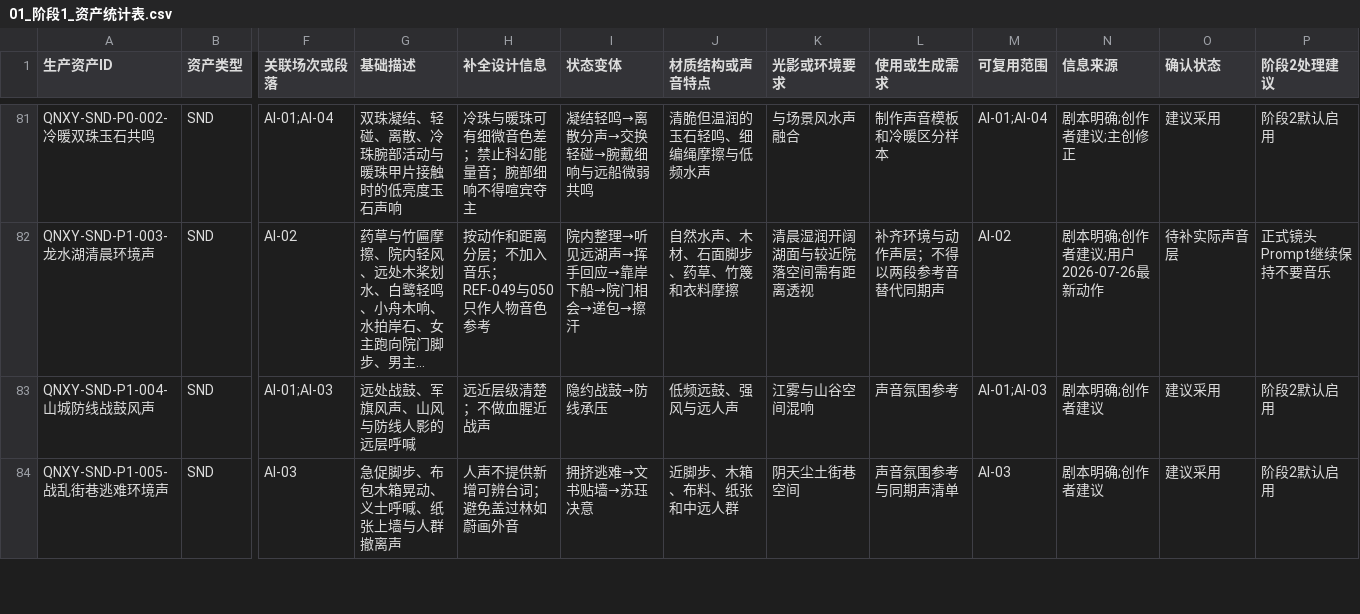
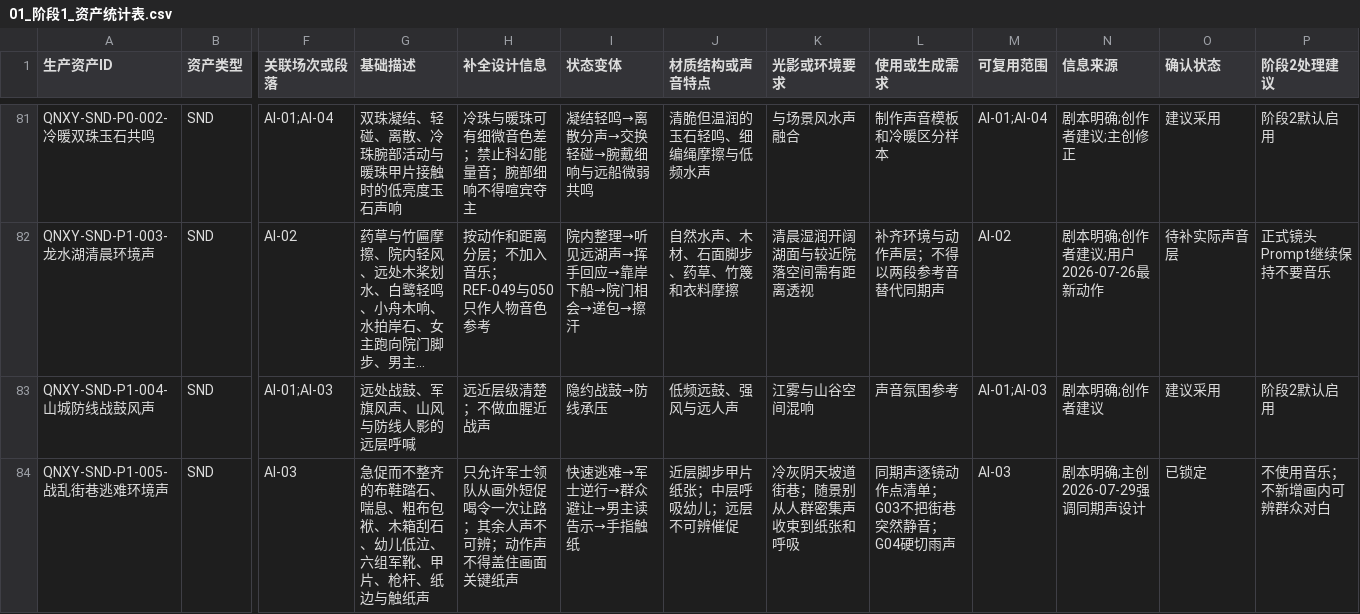
Before and after one commit to sla20110526-alt/QNXY, a CSV file: data/01_阶段1_资产统计表.csv, drawn as a sheet; only a part is shown, gaps mark what is left out; long unchanged cells end in …; the diff covers the shown part only; the diff names each change by its address in the sheet, - before the commit and + after, or states it on an @@ line.

```diff
--- a/data/01_阶段1_资产统计表.csv
+++ b/data/01_阶段1_资产统计表.csv
-G84 (基础描述): 急促脚步、布包木箱晃动、义士呼喊、纸张上墙与人群撤离声
+G84 (基础描述): 急促而不整齐的布鞋踏石、喘息、粗布包袱、木箱刮石、幼儿低泣、六组军靴、甲片、枪杆、纸边与触纸声
-H84 (补全设计信息): 人声不提供新增可辨台词；避免盖过林如蔚画外音
+H84 (补全设计信息): 只允许军士领队从画外短促喝令一次让路；其余人声不可辨；动作声不得盖住画面关键纸声
-I84 (状态变体): 拥挤逃难→文书贴墙→苏珏决意
+I84 (状态变体): 快速逃难→军士逆行→群众避让→男主读告示→手指触纸
-J84 (材质结构或声音特点): 近脚步、木箱、布料、纸张和中远人群
+J84 (材质结构或声音特点): 近层脚步甲片纸张；中层呼吸幼儿；远层不可辨催促
-K84 (光影或环境要求): 阴天尘土街巷空间
+K84 (光影或环境要求): 冷灰阴天坡道街巷；随景别从人群密集声收束到纸张和呼吸
-L84 (使用或生成需求): 声音氛围参考与同期声清单
+L84 (使用或生成需求): 同期声逐镜动作点清单；G03不把街巷突然静音；G04硬切雨声
-N84 (信息来源): 剧本明确;创作者建议
+N84 (信息来源): 剧本明确;主创2026-07-29强调同期声设计
-O84 (确认状态): 建议采用
+O84 (确认状态): 已锁定
-P84 (阶段2处理建议): 阶段2默认启用
+P84 (阶段2处理建议): 不使用音乐；不新增画内可辨群众对白
```
Also changed, not shown: 2 added rows and 60 edited cells elsewhere in this file, data/02_阶段1_场景视图需求与确认清单.csv, data/03_阶段1_资产关系表.csv, 24 other files.
